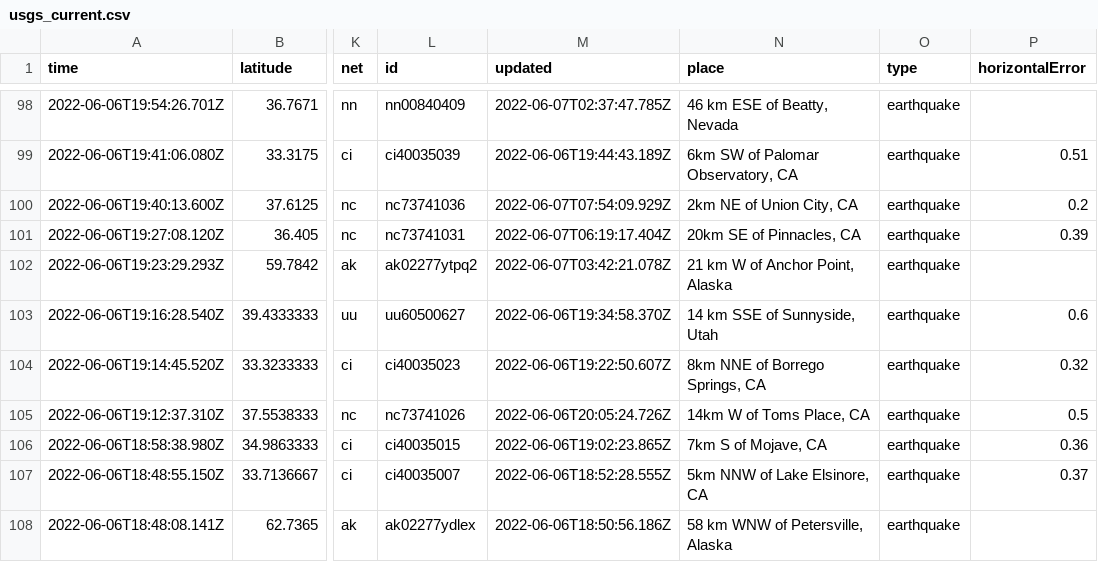
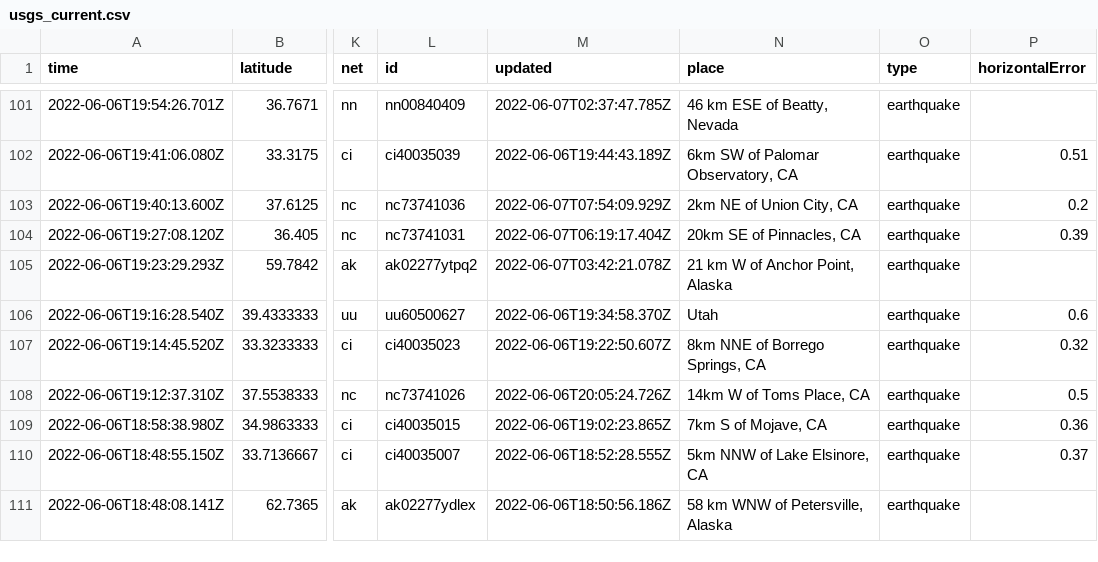
Before and after one commit to melfronczek/my-data-robot, a CSV file: usgs_current.csv, drawn as a sheet; only a part is shown, gaps mark what is left out; addresses are those after the commit; the diff covers the shown part only; the diff names each change by its address in the sheet, - before the commit and + after, or states it on an @@ line.

```diff
--- a/usgs_current.csv
+++ b/usgs_current.csv
-N106 (place): 14 km SSE of Sunnyside, Utah
+N106 (place): Utah
```
Also changed, not shown: 3 added rows, 3 removed rows and 4 edited cells elsewhere in this file.
